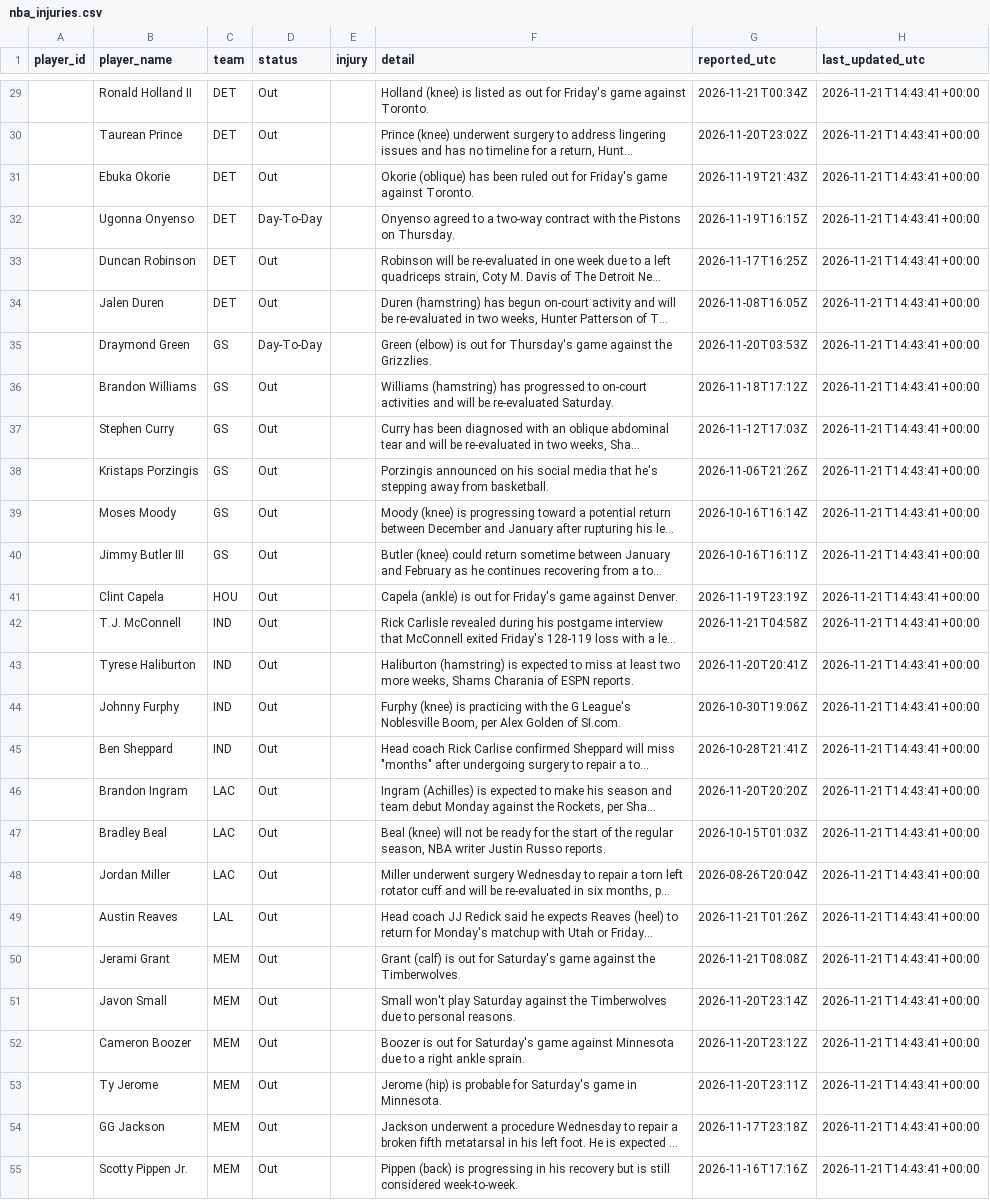
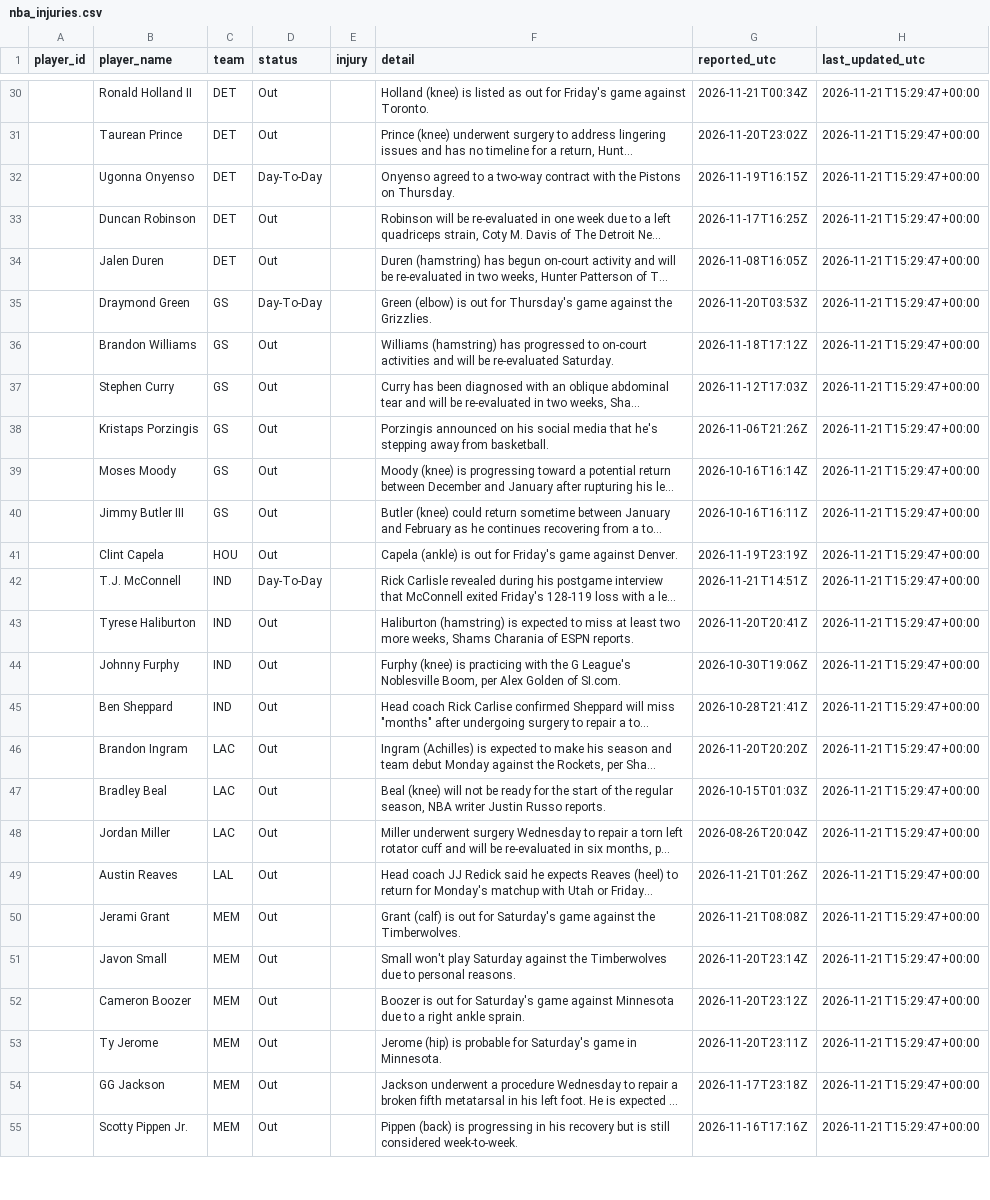
Before and after one commit to joshywoshyj-png/nba-stats-tracker, a CSV file: nba_injuries.csv, drawn as a sheet; only a part is shown, gaps mark what is left out; long unchanged cells end in …; removed rows and columns are numbered as before the commit, all else as after; the diff covers the shown part only; the diff names each change by its address in the sheet, - before the commit and + after, or states it on an @@ line.

```diff
--- a/nba_injuries.csv
+++ b/nba_injuries.csv
-H30:H31 (last_updated_utc): 2026-11-21T14:43:41+00:00
+H30:H31 (last_updated_utc): 2026-11-21T15:29:47+00:00
-row 31:  | Ebuka Okorie | DET | Out |  | Okorie (oblique) has been ruled out for Friday's game against Toronto. | 2026-11-19T21:43Z | 2026-11-21T14:43:41+00:00
-H32:H55 (last_updated_utc): 2026-11-21T14:43:41+00:00
+H32:H55 (last_updated_utc): 2026-11-21T15:29:47+00:00
-D42 (status): Out
+D42 (status): Day-To-Day
-G42 (reported_utc): 2026-11-21T04:58Z
+G42 (reported_utc): 2026-11-21T14:51Z
```
Also changed, not shown: 4 added rows, 3 removed rows and 97 edited cells elsewhere in this file.
